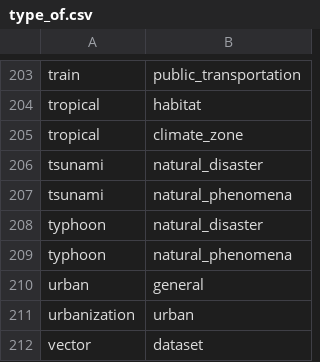
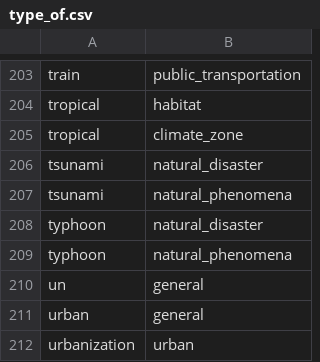
Before and after one commit to resource-watch/graph, a CSV file: csv_files/type_of.csv, drawn as a sheet; only a part is shown, gaps mark what is left out; the shorter side is filled out with more unchanged rows.

```diff
--- a/csv_files/type_of.csv
+++ b/csv_files/type_of.csv
@@ -209,2 +209,3 @@ typhoon,natural_disaster
 typhoon,natural_phenomena
+un,general
 urban,general
```
Also changed, not shown: csv_files/related_to.csv.
